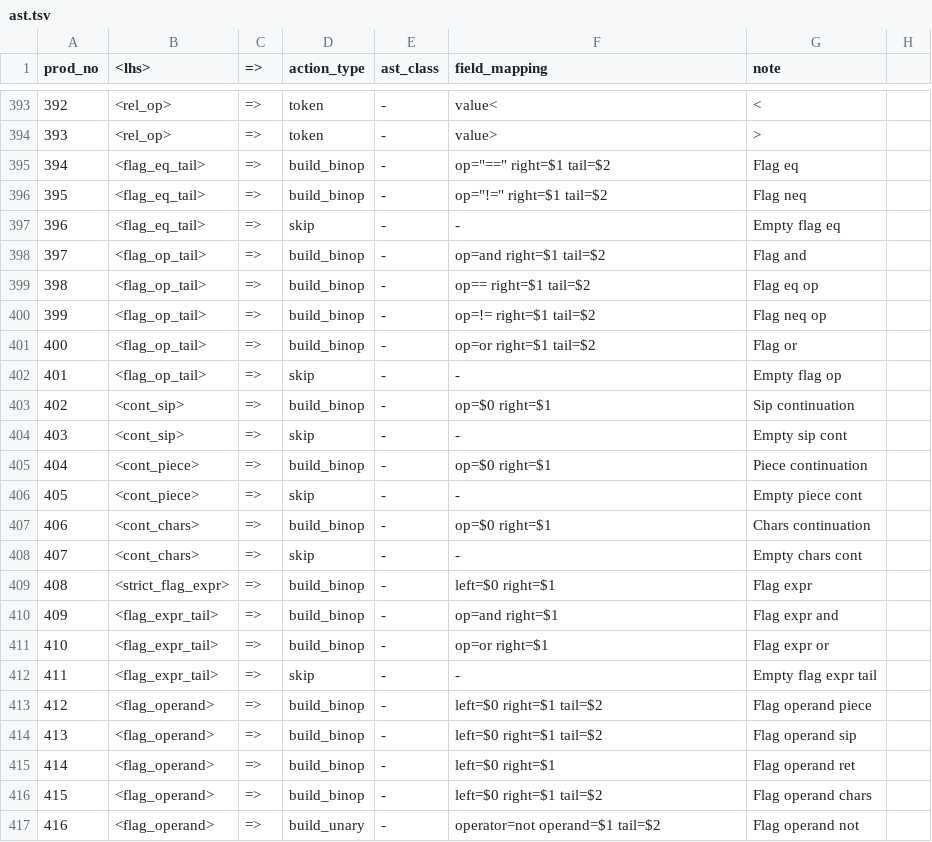
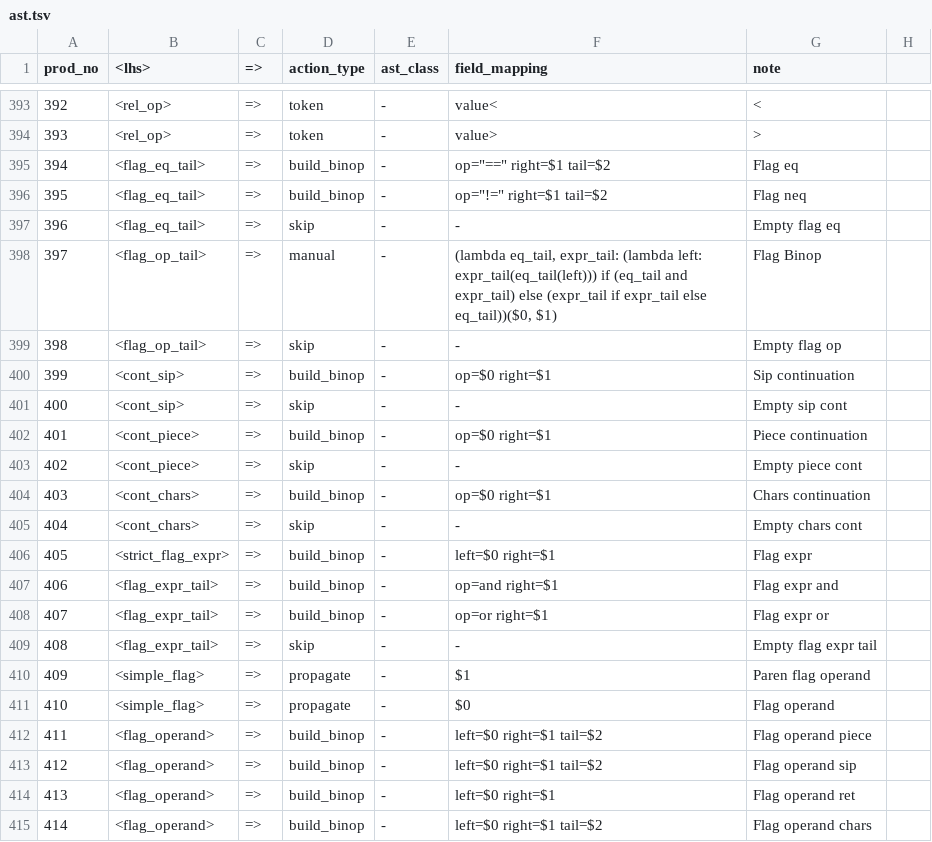
Before and after one commit to raphaelcatacutan/Platter, a TSV file: platter-compiler-sveltejs/static/python/app/utils/sources/ast.tsv, drawn as a sheet; only a part is shown, gaps mark what is left out; the shorter side is filled out with more unchanged rows; removed rows and columns are numbered as before the commit, all else as after; the diff names each change by its address in the sheet, - before the commit and + after, or states it on an @@ line.

Commit message:
New AST and CFG fixes, added flag tests

```diff
--- a/platter-compiler-sveltejs/static/python/app/utils/sources/ast.tsv
+++ b/platter-compiler-sveltejs/static/python/app/utils/sources/ast.tsv
-row 398: 397 | <flag_op_tail> | => | build_binop | - | op=and right=$1 tail=$2 | Flag and
-row 399: 398 | <flag_op_tail> | => | build_binop | - | op== right=$1 tail=$2 | Flag eq op
@@ column A (prod_no) renumbered from row 398 down @@
-D398 (action_type): build_binop
+D398 (action_type): manual
-F398 (field_mapping): op=!= right=$1 tail=$2
+F398 (field_mapping): (lambda eq_tail, expr_tail: (lambda left: expr_tail(eq_tail(left))) if (eq_tail and expr_tail) else (expr_tail if expr_tail else eq_tail))($0, $1)
-G398 (note): Flag neq op
+G398 (note): Flag Binop
-row 401: 400 | <flag_op_tail> | => | build_binop | - | op=or right=$1 tail=$2 | Flag or
+row 410: 409 | <simple_flag> | => | propagate | - | $1 | Paren flag operand
+row 411: 410 | <simple_flag> | => | propagate | - | $0 | Flag operand
```
Also changed, not shown: platter-compiler-sveltejs/static/python/app/utils/sources/cfg.tsv, platter-compiler-sveltejs/static/python/app/utils/sources/first_set.tsv, 9 other files.
